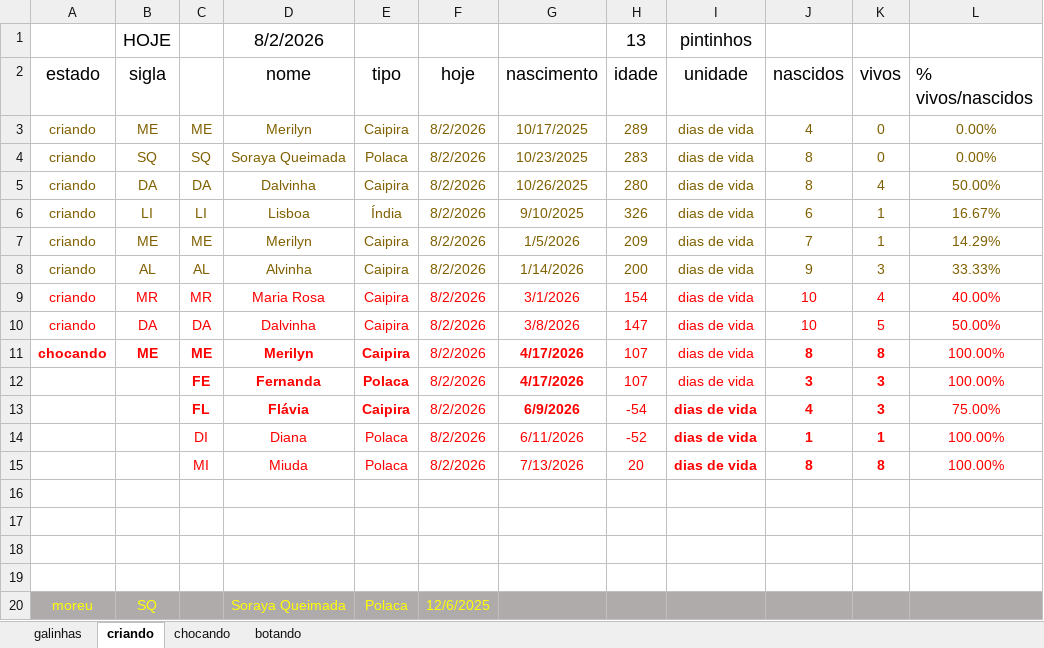
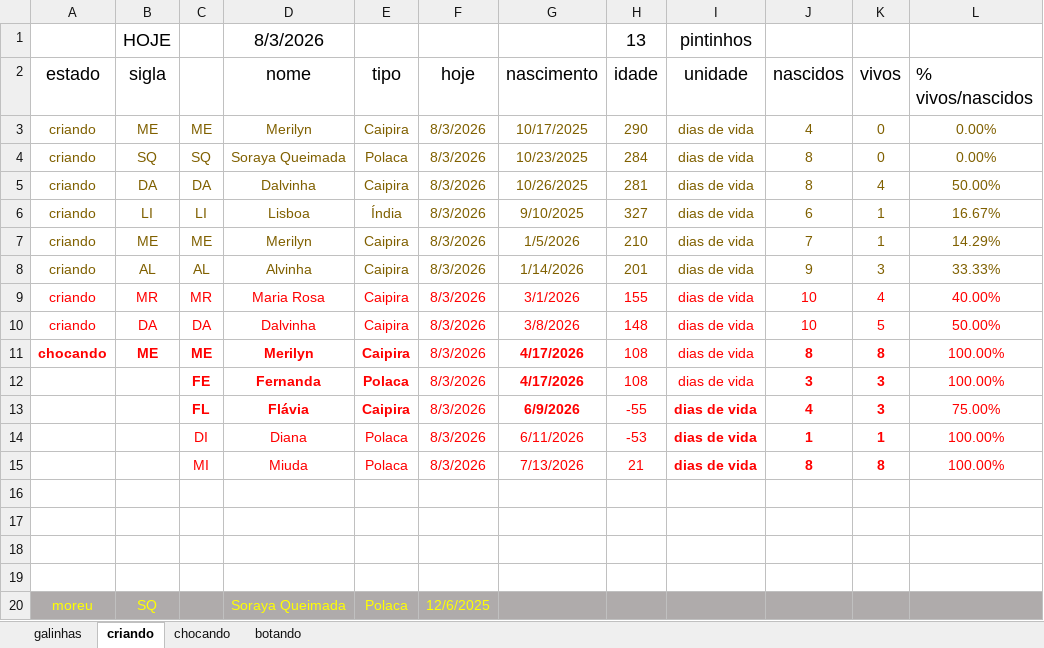
Before and after one commit to HumbertoEliaSoares01/BichosDeCasa, an Excel workbook: Galinhas/Galinhas 2026.xlsx, sheet criando, drawn as a sheet; values as stored, in another font and other column widths than the file's, no borders; the diff names each change by its address in the sheet, - before the commit and + after, or states it on an @@ line.

```diff
--- a/Galinhas/Galinhas 2026.xlsx (sheet criando)
+++ b/Galinhas/Galinhas 2026.xlsx (sheet criando)
-D1 (nome): 8/2/2026
+D1 (nome): 8/3/2026
-F3:F15 (hoje): 8/2/2026
+F3:F15 (hoje): 8/3/2026
-H3 (idade): 289
+H3 (idade): 290
-H4 (idade): 283
+H4 (idade): 284
-H5 (idade): 280
+H5 (idade): 281
-H6 (idade): 326
+H6 (idade): 327
-H7 (idade): 209
+H7 (idade): 210
-H8 (idade): 200
+H8 (idade): 201
-H9 (idade): 154
+H9 (idade): 155
-H10 (idade): 147
+H10 (idade): 148
-H11:H12 (idade): 107
+H11:H12 (idade): 108
-H13 (idade): -54
+H13 (idade): -55
-H14 (idade): -52
+H14 (idade): -53
-H15 (idade): 20
+H15 (idade): 21
```
Also changed, not shown: sheet galinhas, sheet chocando, sheet botando.
